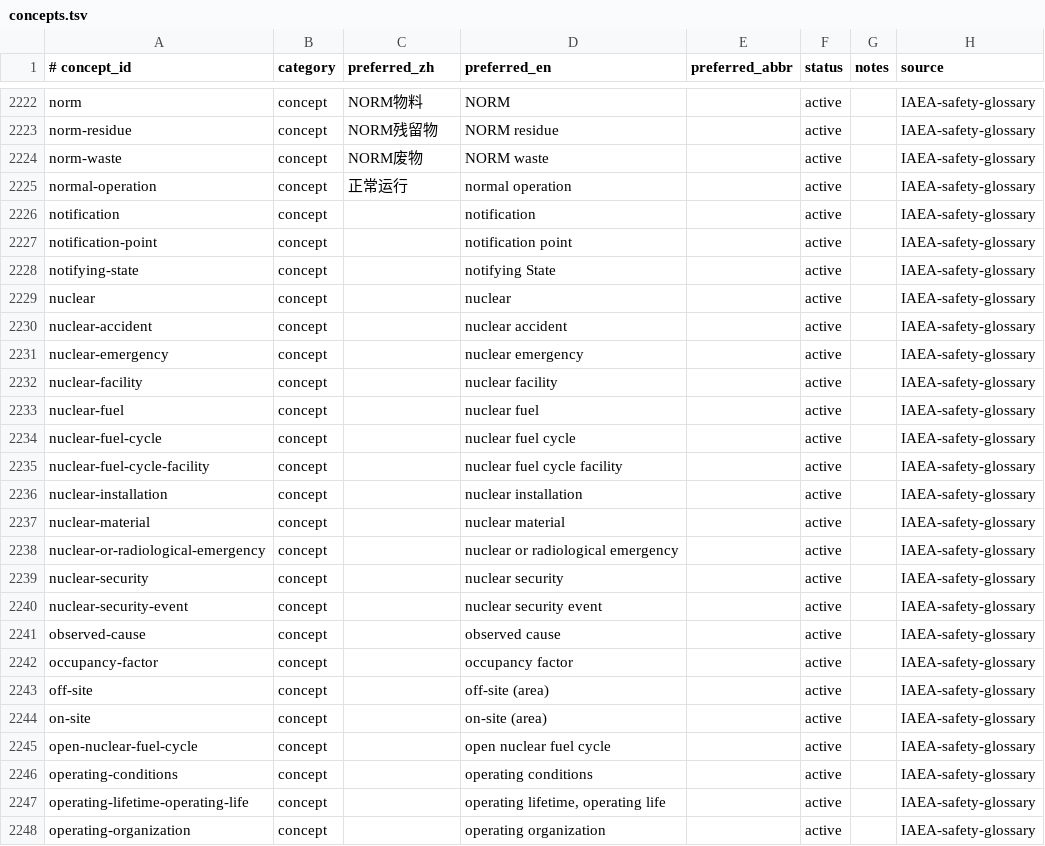
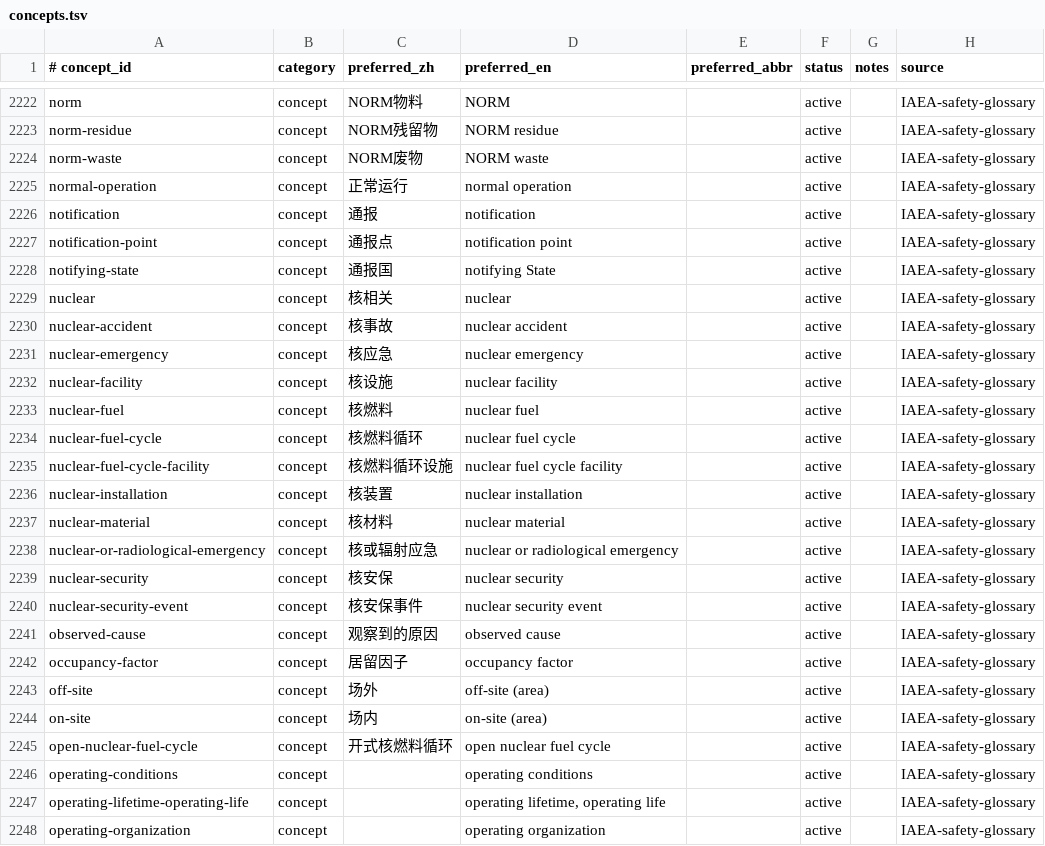
Before and after one commit to zxkjack123/fusion-terms, a TSV file: terms/registry/concepts.tsv, drawn as a sheet; only a part is shown, gaps mark what is left out.

Commit message:
feat(registry): add W3a preferred names batch-27 (#T-4973)

```diff
--- a/terms/registry/concepts.tsv
+++ b/terms/registry/concepts.tsv
@@ -2225,22 +2225,22 @@ norm-waste	concept	NORM废物	NORM waste		active		IAEA-safety-glossary
 normal-operation	concept	正常运行	normal operation		active		IAEA-safety-glossary
-notification	concept		notification		active		IAEA-safety-glossary
-notification-point	concept		notification point		active		IAEA-safety-glossary
-notifying-state	concept		notifying State		active		IAEA-safety-glossary
-nuclear	concept		nuclear		active		IAEA-safety-glossary
-nuclear-accident	concept		nuclear accident		active		IAEA-safety-glossary
-nuclear-emergency	concept		nuclear emergency		active		IAEA-safety-glossary
-nuclear-facility	concept		nuclear facility		active		IAEA-safety-glossary
-nuclear-fuel	concept		nuclear fuel		active		IAEA-safety-glossary
-nuclear-fuel-cycle	concept		nuclear fuel cycle		active		IAEA-safety-glossary
-nuclear-fuel-cycle-facility	concept		nuclear fuel cycle facility		active		IAEA-safety-glossary
-nuclear-installation	concept		nuclear installation		active		IAEA-safety-glossary
-nuclear-material	concept		nuclear material		active		IAEA-safety-glossary
-nuclear-or-radiological-emergency	concept		nuclear or radiological emergency		active		IAEA-safety-glossary
-nuclear-security	concept		nuclear security		active		IAEA-safety-glossary
-nuclear-security-event	concept		nuclear security event		active		IAEA-safety-glossary
-observed-cause	concept		observed cause		active		IAEA-safety-glossary
-occupancy-factor	concept		occupancy factor		active		IAEA-safety-glossary
-off-site	concept		off-site (area)		active		IAEA-safety-glossary
-on-site	concept		on-site (area)		active		IAEA-safety-glossary
-open-nuclear-fuel-cycle	concept		open nuclear fuel cycle		active		IAEA-safety-glossary
+notification	concept	通报	notification		active		IAEA-safety-glossary
+notification-point	concept	通报点	notification point		active		IAEA-safety-glossary
+notifying-state	concept	通报国	notifying State		active		IAEA-safety-glossary
+nuclear	concept	核相关	nuclear		active		IAEA-safety-glossary
+nuclear-accident	concept	核事故	nuclear accident		active		IAEA-safety-glossary
+nuclear-emergency	concept	核应急	nuclear emergency		active		IAEA-safety-glossary
+nuclear-facility	concept	核设施	nuclear facility		active		IAEA-safety-glossary
+nuclear-fuel	concept	核燃料	nuclear fuel		active		IAEA-safety-glossary
+nuclear-fuel-cycle	concept	核燃料循环	nuclear fuel cycle		active		IAEA-safety-glossary
+nuclear-fuel-cycle-facility	concept	核燃料循环设施	nuclear fuel cycle facility		active		IAEA-safety-glossary
+nuclear-installation	concept	核装置	nuclear installation		active		IAEA-safety-glossary
+nuclear-material	concept	核材料	nuclear material		active		IAEA-safety-glossary
+nuclear-or-radiological-emergency	concept	核或辐射应急	nuclear or radiological emergency		active		IAEA-safety-glossary
+nuclear-security	concept	核安保	nuclear security		active		IAEA-safety-glossary
+nuclear-security-event	concept	核安保事件	nuclear security event		active		IAEA-safety-glossary
+observed-cause	concept	观察到的原因	observed cause		active		IAEA-safety-glossary
+occupancy-factor	concept	居留因子	occupancy factor		active		IAEA-safety-glossary
+off-site	concept	场外	off-site (area)		active		IAEA-safety-glossary
+on-site	concept	场内	on-site (area)		active		IAEA-safety-glossary
+open-nuclear-fuel-cycle	concept	开式核燃料循环	open nuclear fuel cycle		active		IAEA-safety-glossary
 operating-conditions	concept		operating conditions		active		IAEA-safety-glossary
```
